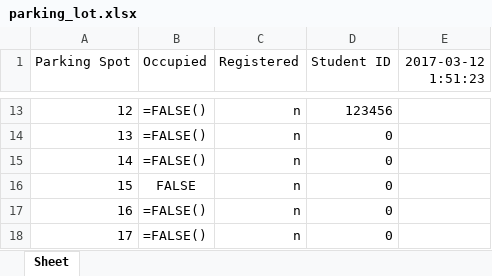
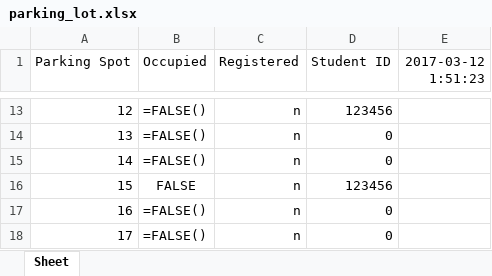
Before and after one commit to morrisq/C-RFID_KQN, an Excel workbook: parking_lot.xlsx, sheet Sheet, drawn as a sheet; only a part is shown, gaps mark what is left out; values as stored, in another font and other column widths than the file's, no borders; formulas without a stored value are shown as written; the diff names each change by its address in the sheet, - before the commit and + after, or states it on an @@ line.

Commit message:
Write.py [Connected and written]

```diff
--- a/parking_lot.xlsx (sheet Sheet)
+++ b/parking_lot.xlsx (sheet Sheet)
-D16 (Student ID): 0
+D16 (Student ID): 123456
```
